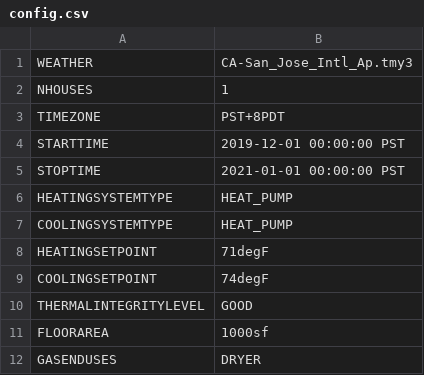
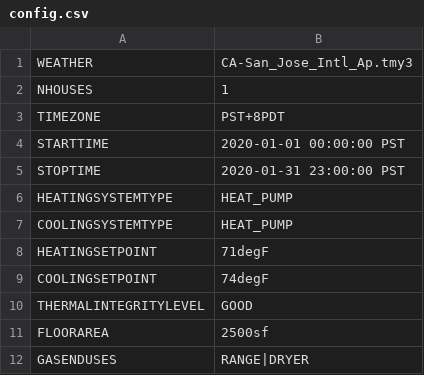
Before and after one commit to arras-energy/gridlabd-template, a CSV file: US/CA/SLAC/electrification_analysis/config.csv, drawn as a sheet.

```diff
--- a/US/CA/SLAC/electrification_analysis/config.csv
+++ b/US/CA/SLAC/electrification_analysis/config.csv
@@ -3,4 +3,4 @@ NHOUSES,1
 TIMEZONE,PST+8PDT
-STARTTIME,2019-12-01 00:00:00 PST
-STOPTIME,2021-01-01 00:00:00 PST
+STARTTIME,2020-01-01 00:00:00 PST
+STOPTIME,2020-01-31 23:00:00 PST
 HEATINGSYSTEMTYPE,HEAT_PUMP
@@ -10,3 +10,3 @@ COOLINGSETPOINT,74degF
 THERMALINTEGRITYLEVEL,GOOD
-FLOORAREA,1000sf
-GASENDUSES,DRYER
+FLOORAREA,2500sf
+GASENDUSES,RANGE|DRYER
```
Also changed, not shown: US/CA/SLAC/electrification_analysis/new_config.csv, 9 other files.
